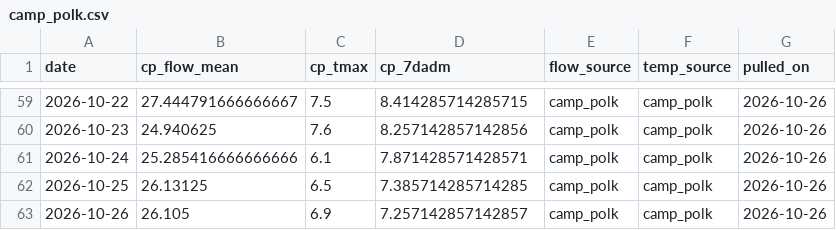
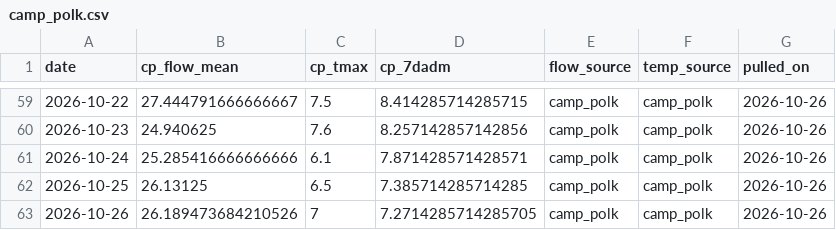
Before and after one commit to FlowWest/whychusData, a CSV file: input/camp_polk.csv, drawn as a sheet; only a part is shown, gaps mark what is left out.

```diff
--- a/input/camp_polk.csv
+++ b/input/camp_polk.csv
@@ -62,2 +62,2 @@ date,cp_flow_mean,cp_tmax,cp_7dadm,flow_source,temp_source,pulled_on
 2026-10-25,26.13125,6.5,7.385714285714285,camp_polk,camp_polk,2026-10-26
-2026-10-26,26.105,6.9,7.257142857142857,camp_polk,camp_polk,2026-10-26
+2026-10-26,26.189473684210526,7,7.2714285714285705,camp_polk,camp_polk,2026-10-26
```
Also changed, not shown: input/hydro_vu.csv, input/model_inputs.csv, 1 other file.
